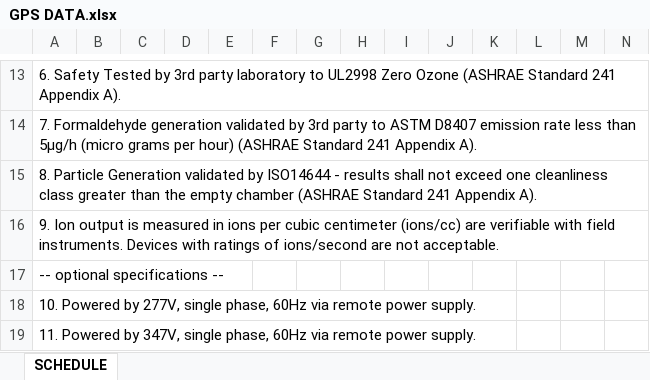
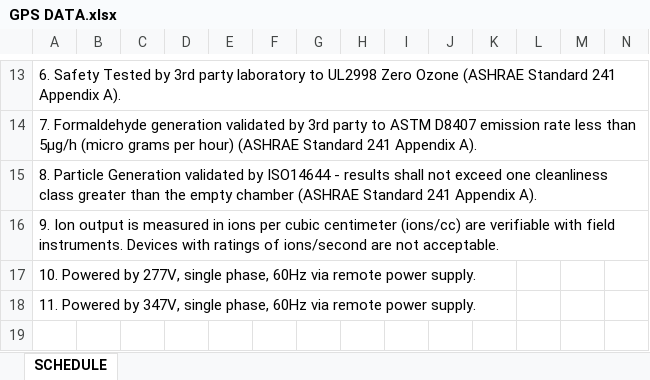
Before and after one commit to eacreel/hhpro-hvac, an Excel workbook: DATA/DATA FILES/GPS DATA.xlsx, sheet SCHEDULE, drawn as a sheet; only a part is shown, gaps mark what is left out; the shorter side is filled out with more unchanged rows; values as stored, in another font and other column widths than the file's, no borders; rows hold the shown columns only; the diff names each change by its address in the sheet, - before the commit and + after, or states it on an @@ line.

```diff
--- a/DATA/DATA FILES/GPS DATA.xlsx (sheet SCHEDULE)
+++ b/DATA/DATA FILES/GPS DATA.xlsx (sheet SCHEDULE)
-row 17: -- optional specifications --
```
Also changed, not shown: 2 other files.
